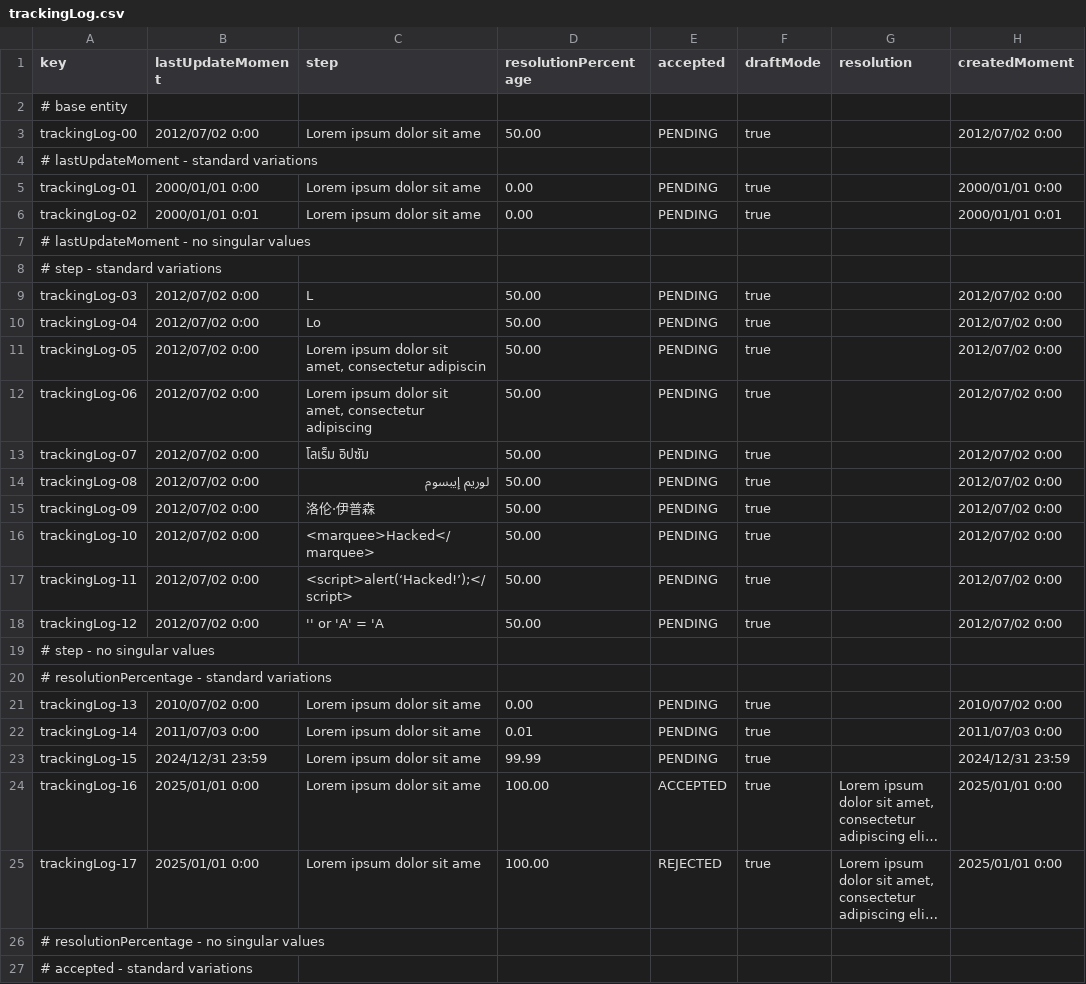
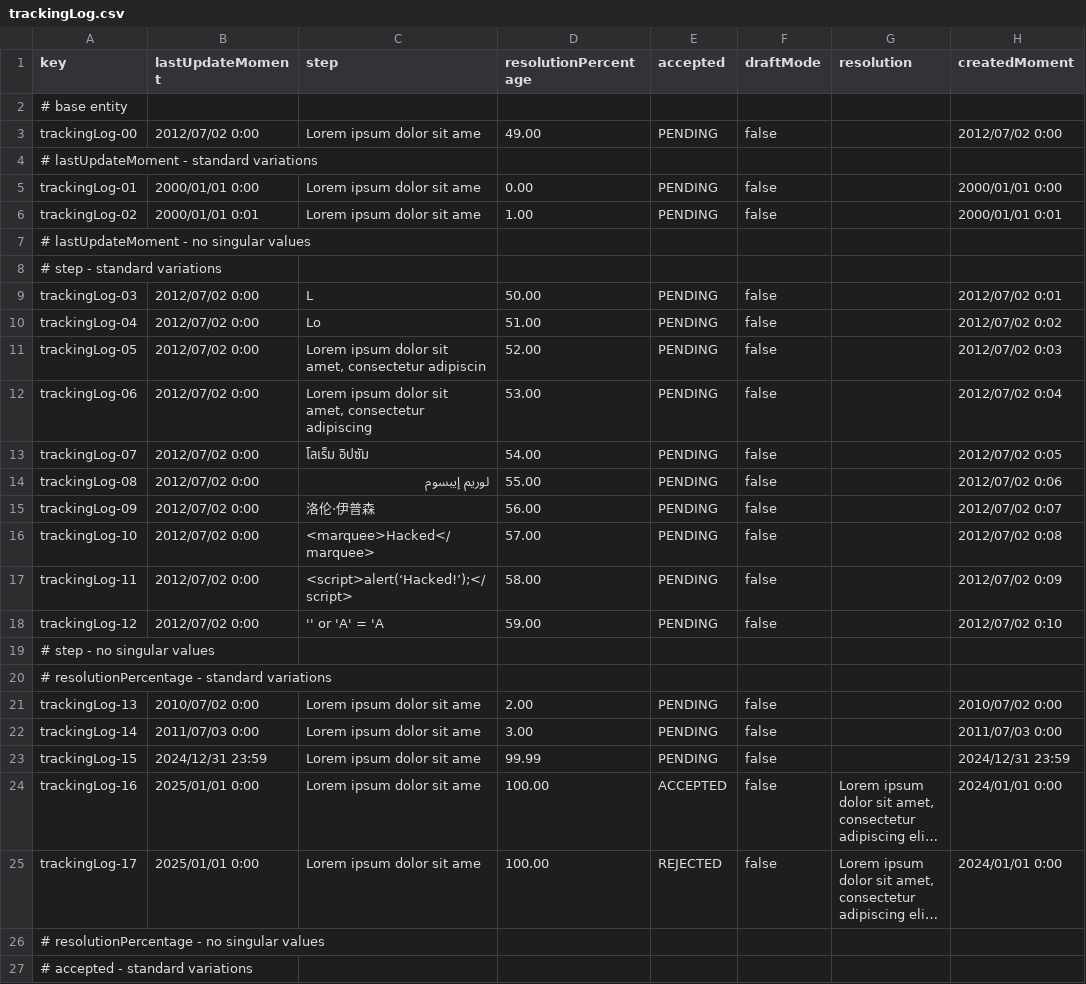
Before and after one commit to ManunGar/ACME-ANS-D05, a CSV file: src/main/resources/WEB-INF/data/sample/trackingLog.csv, drawn as a sheet; only a part is shown; long unchanged cells end in …; the diff names each change by its address in the sheet, - before the commit and + after, or states it on an @@ line.

```diff
--- a/src/main/resources/WEB-INF/data/sample/trackingLog.csv
+++ b/src/main/resources/WEB-INF/data/sample/trackingLog.csv
-D3 (resolutionPercentage): 50.00
+D3 (resolutionPercentage): 49.00
-F3 (draftMode): true
+F3 (draftMode): false
-F5:F6 (draftMode): true
+F5:F6 (draftMode): false
-D6 (resolutionPercentage): 0.00
+D6 (resolutionPercentage): 1.00
-F9:F18 (draftMode): true
+F9:F18 (draftMode): false
-H9 (createdMoment): 2012/07/02 0:00
+H9 (createdMoment): 2012/07/02 0:01
-D10 (resolutionPercentage): 50.00
+D10 (resolutionPercentage): 51.00
-H10 (createdMoment): 2012/07/02 0:00
+H10 (createdMoment): 2012/07/02 0:02
-D11 (resolutionPercentage): 50.00
+D11 (resolutionPercentage): 52.00
-H11 (createdMoment): 2012/07/02 0:00
+H11 (createdMoment): 2012/07/02 0:03
-D12 (resolutionPercentage): 50.00
+D12 (resolutionPercentage): 53.00
-H12 (createdMoment): 2012/07/02 0:00
+H12 (createdMoment): 2012/07/02 0:04
-D13 (resolutionPercentage): 50.00
+D13 (resolutionPercentage): 54.00
-H13 (createdMoment): 2012/07/02 0:00
+H13 (createdMoment): 2012/07/02 0:05
-D14 (resolutionPercentage): 50.00
+D14 (resolutionPercentage): 55.00
-H14 (createdMoment): 2012/07/02 0:00
+H14 (createdMoment): 2012/07/02 0:06
-D15 (resolutionPercentage): 50.00
+D15 (resolutionPercentage): 56.00
-H15 (createdMoment): 2012/07/02 0:00
+H15 (createdMoment): 2012/07/02 0:07
-D16 (resolutionPercentage): 50.00
+D16 (resolutionPercentage): 57.00
-H16 (createdMoment): 2012/07/02 0:00
+H16 (createdMoment): 2012/07/02 0:08
-D17 (resolutionPercentage): 50.00
+D17 (resolutionPercentage): 58.00
-H17 (createdMoment): 2012/07/02 0:00
+H17 (createdMoment): 2012/07/02 0:09
-D18 (resolutionPercentage): 50.00
+D18 (resolutionPercentage): 59.00
-H18 (createdMoment): 2012/07/02 0:00
+H18 (createdMoment): 2012/07/02 0:10
-D21 (resolutionPercentage): 0.00
+D21 (resolutionPercentage): 2.00
-F21:F25 (draftMode): true
+F21:F25 (draftMode): false
-D22 (resolutionPercentage): 0.01
+D22 (resolutionPercentage): 3.00
-H24:H25 (createdMoment): 2025/01/01 0:00
+H24:H25 (createdMoment): 2024/01/01 0:00
```
Also changed, not shown: src/main/resources/WEB-INF/data/sample/claim.csv, 22 other files.
